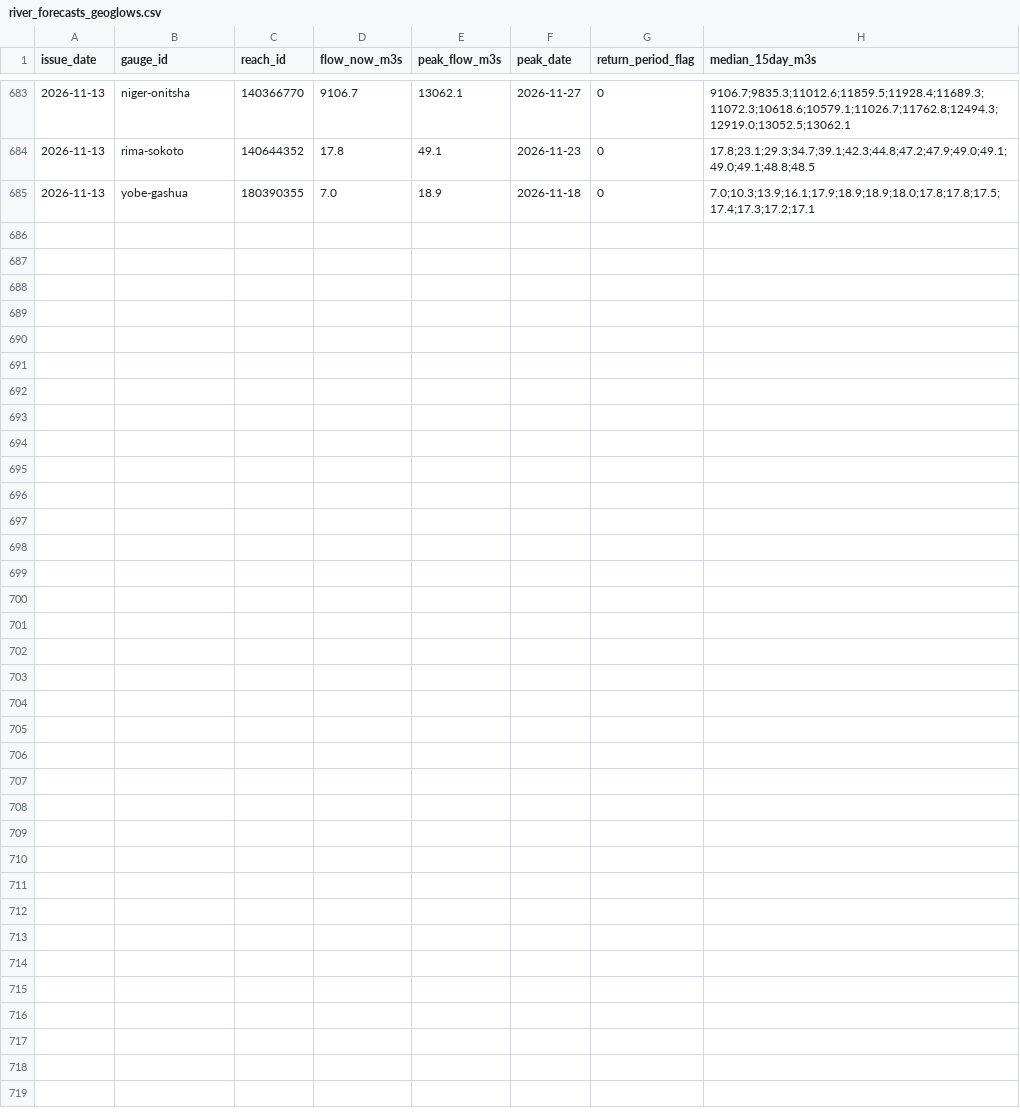
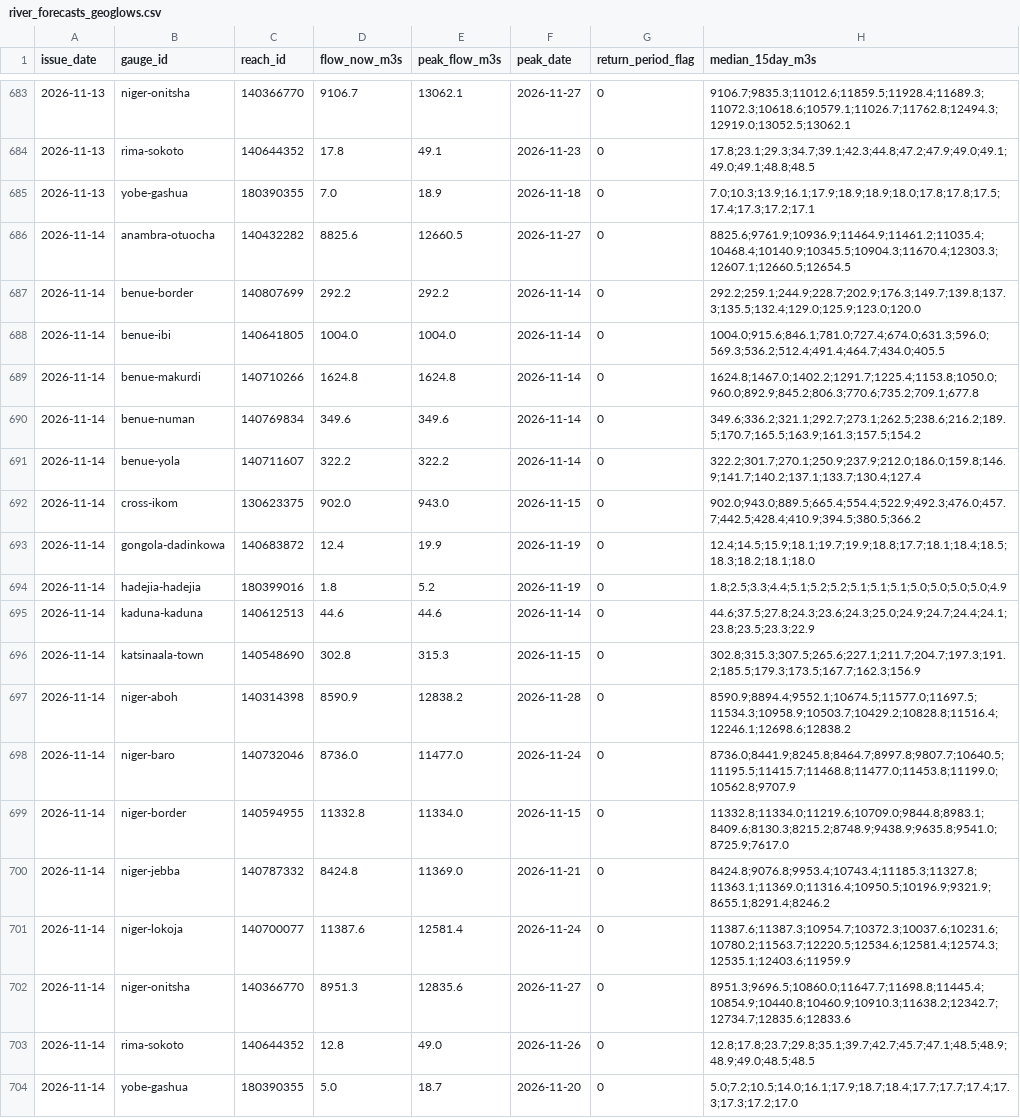
Before and after one commit to LordAsh001/LordAsh001.github.io, a CSV file: water-atlas/archive/river_forecasts_geoglows.csv, drawn as a sheet; only a part is shown, gaps mark what is left out.

```diff
--- a/water-atlas/archive/river_forecasts_geoglows.csv
+++ b/water-atlas/archive/river_forecasts_geoglows.csv
@@ -685 +685,20 @@ issue_date,gauge_id,reach_id,flow_now_m3s,peak_flow_m3s,peak_date,return_period_
 2026-11-13,yobe-gashua,180390355,7.0,18.9,2026-11-18,0,7.0;10.3;13.9;16.1;17.9;18.9;18.9;18.0;17.8;17.8;17.5;17.4;17.3;17.2;17.1
+2026-11-14,anambra-otuocha,140432282,8825.6,12660.5,2026-11-27,0,8825.6;9761.9;10936.9;11464.9;11461.2;11035.4;10468.4;10140.9;10345.5;10904.3;11670.4;12303.3;12607.1;12660.5;12654.5
+2026-11-14,benue-border,140807699,292.2,292.2,2026-11-14,0,292.2;259.1;244.9;228.7;202.9;176.3;149.7;139.8;137.3;135.5;132.4;129.0;125.9;123.0;120.0
+2026-11-14,benue-ibi,140641805,1004.0,1004.0,2026-11-14,0,1004.0;915.6;846.1;781.0;727.4;674.0;631.3;596.0;569.3;536.2;512.4;491.4;464.7;434.0;405.5
+2026-11-14,benue-makurdi,140710266,1624.8,1624.8,2026-11-14,0,1624.8;1467.0;1402.2;1291.7;1225.4;1153.8;1050.0;960.0;892.9;845.2;806.3;770.6;735.2;709.1;677.8
+2026-11-14,benue-numan,140769834,349.6,349.6,2026-11-14,0,349.6;336.2;321.1;292.7;273.1;262.5;238.6;216.2;189.5;170.7;165.5;163.9;161.3;157.5;154.2
+2026-11-14,benue-yola,140711607,322.2,322.2,2026-11-14,0,322.2;301.7;270.1;250.9;237.9;212.0;186.0;159.8;146.9;141.7;140.2;137.1;133.7;130.4;127.4
+2026-11-14,cross-ikom,130623375,902.0,943.0,2026-11-15,0,902.0;943.0;889.5;665.4;554.4;522.9;492.3;476.0;457.7;442.5;428.4;410.9;394.5;380.5;366.2
+2026-11-14,gongola-dadinkowa,140683872,12.4,19.9,2026-11-19,0,12.4;14.5;15.9;18.1;19.7;19.9;18.8;17.7;18.1;18.4;18.5;18.3;18.2;18.1;18.0
+2026-11-14,hadejia-hadejia,180399016,1.8,5.2,2026-11-19,0,1.8;2.5;3.3;4.4;5.1;5.2;5.2;5.1;5.1;5.1;5.0;5.0;5.0;5.0;4.9
+2026-11-14,kaduna-kaduna,140612513,44.6,44.6,2026-11-14,0,44.6;37.5;27.8;24.3;23.6;24.3;25.0;24.9;24.7;24.4;24.1;23.8;23.5;23.3;22.9
+2026-11-14,katsinaala-town,140548690,302.8,315.3,2026-11-15,0,302.8;315.3;307.5;265.6;227.1;211.7;204.7;197.3;191.2;185.5;179.3;173.5;167.7;162.3;156.9
+2026-11-14,niger-aboh,140314398,8590.9,12838.2,2026-11-28,0,8590.9;8894.4;9552.1;10674.5;11577.0;11697.5;11534.3;10958.9;10503.7;10429.2;10828.8;11516.4;12246.1;12698.6;12838.2
+2026-11-14,niger-baro,140732046,8736.0,11477.0,2026-11-24,0,8736.0;8441.9;8245.8;8464.7;8997.8;9807.7;10640.5;11195.5;11415.7;11468.8;11477.0;11453.8;11199.0;10562.8;9707.9
+2026-11-14,niger-border,140594955,11332.8,11334.0,2026-11-15,0,11332.8;11334.0;11219.6;10709.0;9844.8;8983.1;8409.6;8130.3;8215.2;8748.9;9438.9;9635.8;9541.0;8725.9;7617.0
+2026-11-14,niger-jebba,140787332,8424.8,11369.0,2026-11-21,0,8424.8;9076.8;9953.4;10743.4;11185.3;11327.8;11363.1;11369.0;11316.4;10950.5;10196.9;9321.9;8655.1;8291.4;8246.2
+2026-11-14,niger-lokoja,140700077,11387.6,12581.4,2026-11-24,0,11387.6;11387.3;10954.7;10372.3;10037.6;10231.6;10780.2;11563.7;12220.5;12534.6;12581.4;12574.3;12535.1;12403.6;11959.9
+2026-11-14,niger-onitsha,140366770,8951.3,12835.6,2026-11-27,0,8951.3;9696.5;10860.0;11647.7;11698.8;11445.4;10854.9;10440.8;10460.9;10910.3;11638.2;12342.7;12734.7;12835.6;12833.6
+2026-11-14,rima-sokoto,140644352,12.8,49.0,2026-11-26,0,12.8;17.8;23.7;29.8;35.1;39.7;42.7;45.7;47.1;48.5;48.9;48.9;49.0;48.5;48.5
+2026-11-14,yobe-gashua,180390355,5.0,18.7,2026-11-20,0,5.0;7.2;10.5;14.0;16.1;17.9;18.7;18.4;17.7;17.7;17.4;17.3;17.3;17.2;17.0
```
Also changed, not shown: water-atlas/archive/flood_alerts_glofas.csv, 2 other files.
